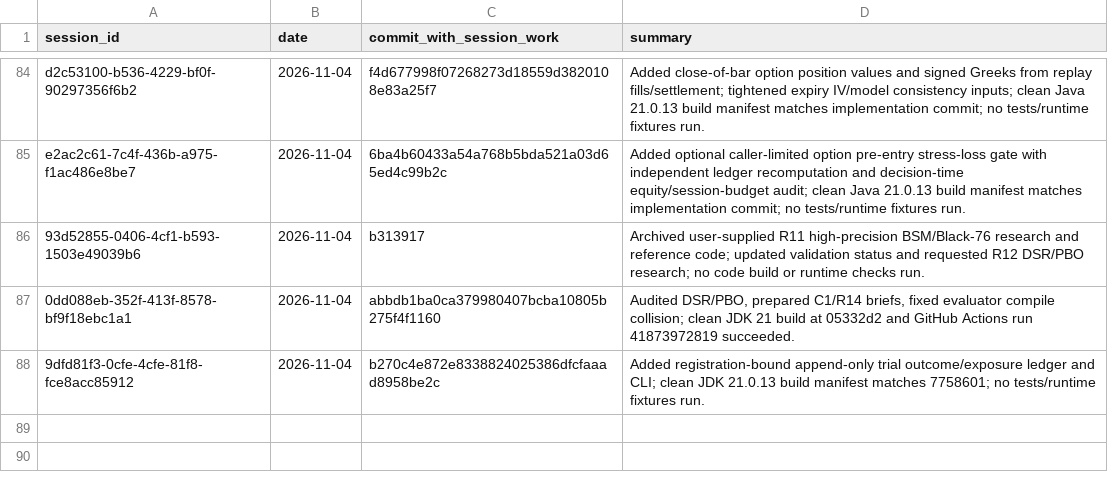
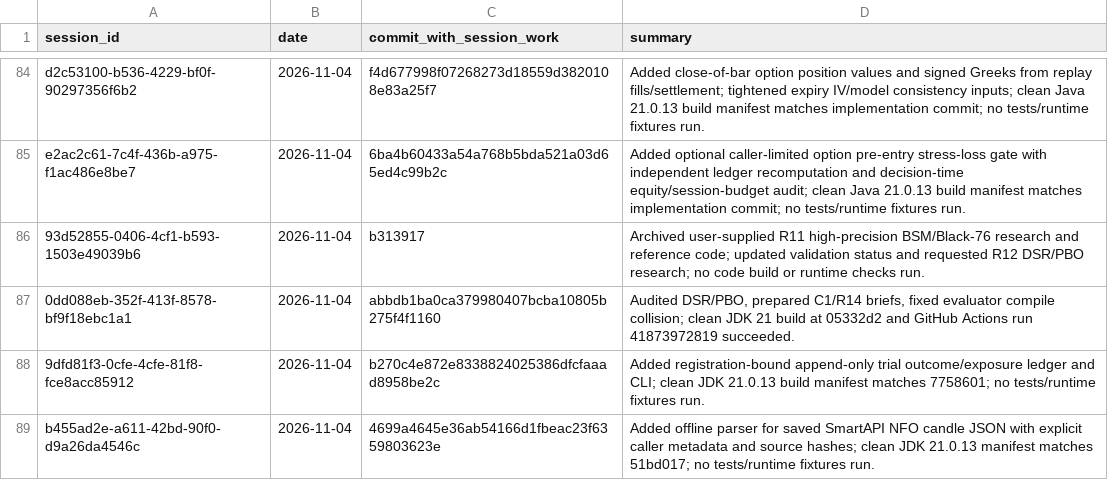
Before and after one commit to Mscient/Intra, a CSV file: research/SESSION_INDEX.csv, drawn as a sheet; only a part is shown, gaps mark what is left out; the diff names each change by its address in the sheet, - before the commit and + after, or states it on an @@ line.

Commit message:
docs: index SmartAPI importer session

```diff
--- a/research/SESSION_INDEX.csv
+++ b/research/SESSION_INDEX.csv
+row 89: b455ad2e-a611-42bd-90f0-d9a26da4546c | 2026-11-04 | 4699a4645e36ab54166d1fbeac23f6359803623e | Added offline parser for saved SmartAPI NFO candle JSON with explicit caller metadata and source hashes; clean JDK 21.0.13 manifest matches 51bd017; no tests/runtime fixtures run.
```
